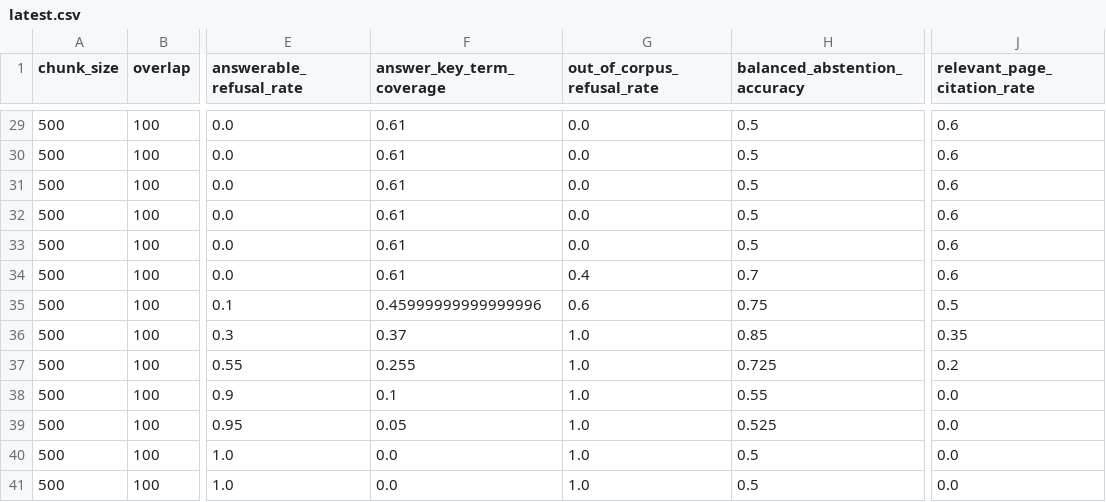
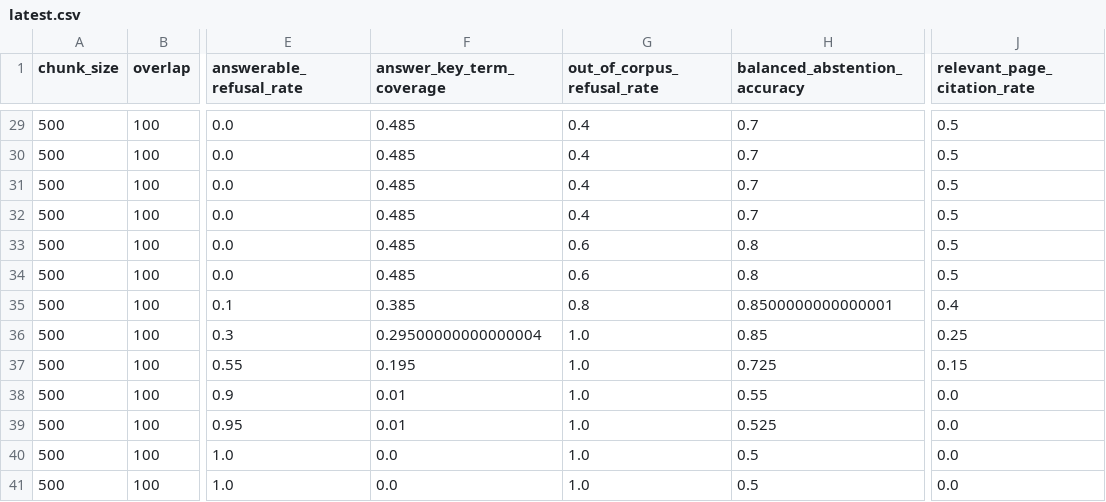
Before and after one commit to abdulhannankhawaja/portfolio-01-production-rag-service, a CSV file: eval/results/latest.csv, drawn as a sheet; only a part is shown, gaps mark what is left out; the diff covers the shown part only; the diff names each change by its address in the sheet, - before the commit and + after, or states it on an @@ line.

```diff
--- a/eval/results/latest.csv
+++ b/eval/results/latest.csv
-F29:F34 (answer_key_term_coverage): 0.61
+F29:F34 (answer_key_term_coverage): 0.485
-G29:G32 (out_of_corpus_refusal_rate): 0.0
+G29:G32 (out_of_corpus_refusal_rate): 0.4
-H29:H32 (balanced_abstention_accuracy): 0.5
+H29:H32 (balanced_abstention_accuracy): 0.7
-J29:J34 (relevant_page_citation_rate): 0.6
+J29:J34 (relevant_page_citation_rate): 0.5
-G33 (out_of_corpus_refusal_rate): 0.0
+G33 (out_of_corpus_refusal_rate): 0.6
-H33 (balanced_abstention_accuracy): 0.5
+H33 (balanced_abstention_accuracy): 0.8
-G34 (out_of_corpus_refusal_rate): 0.4
+G34 (out_of_corpus_refusal_rate): 0.6
-H34 (balanced_abstention_accuracy): 0.7
+H34 (balanced_abstention_accuracy): 0.8
-F35 (answer_key_term_coverage): 0.45999999999999996
+F35 (answer_key_term_coverage): 0.385
-G35 (out_of_corpus_refusal_rate): 0.6
+G35 (out_of_corpus_refusal_rate): 0.8
-H35 (balanced_abstention_accuracy): 0.75
+H35 (balanced_abstention_accuracy): 0.8500000000000001
-J35 (relevant_page_citation_rate): 0.5
+J35 (relevant_page_citation_rate): 0.4
-F36 (answer_key_term_coverage): 0.37
+F36 (answer_key_term_coverage): 0.29500000000000004
-J36 (relevant_page_citation_rate): 0.35
+J36 (relevant_page_citation_rate): 0.25
-F37 (answer_key_term_coverage): 0.255
+F37 (answer_key_term_coverage): 0.195
-J37 (relevant_page_citation_rate): 0.2
+J37 (relevant_page_citation_rate): 0.15
-F38 (answer_key_term_coverage): 0.1
+F38 (answer_key_term_coverage): 0.01
-F39 (answer_key_term_coverage): 0.05
+F39 (answer_key_term_coverage): 0.01
```
Also changed, not shown: 90 edited cells elsewhere in this file, 2 other files.
